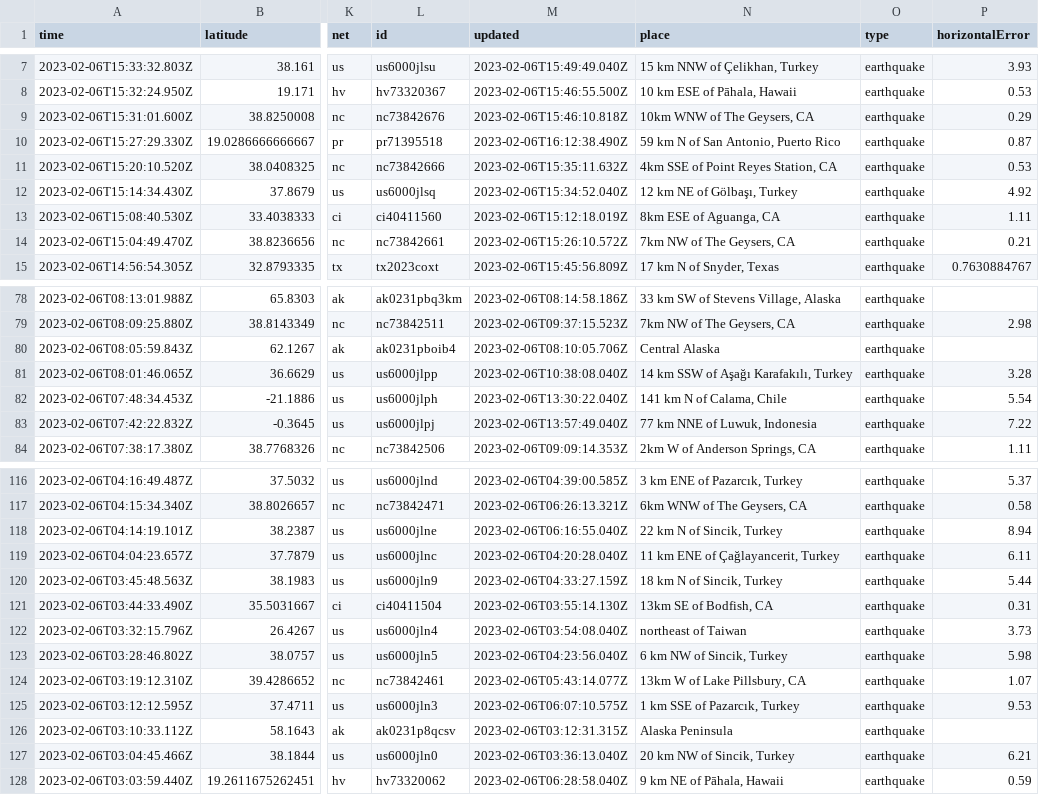
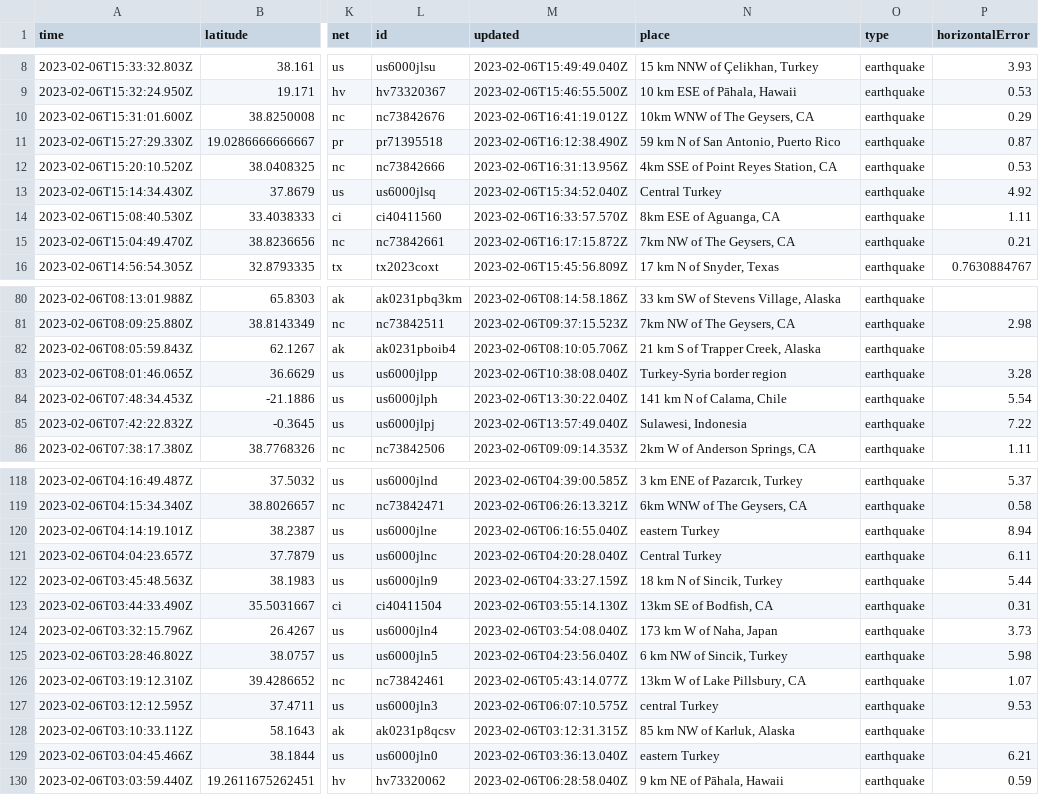
Before and after one commit to mattrehbein/nicar22-github-actions, a CSV file: usgs_current.csv, drawn as a sheet; only a part is shown, gaps mark what is left out; addresses are those after the commit; the diff covers the shown part only; the diff names each change by its address in the sheet, - before the commit and + after, or states it on an @@ line.

```diff
--- a/usgs_current.csv
+++ b/usgs_current.csv
-M10 (updated): 2023-02-06T15:46:10.818Z
+M10 (updated): 2023-02-06T16:41:19.012Z
-M12 (updated): 2023-02-06T15:35:11.632Z
+M12 (updated): 2023-02-06T16:31:13.956Z
-N13 (place): 12 km NE of Gölbaşı, Turkey
+N13 (place): Central Turkey
-M14 (updated): 2023-02-06T15:12:18.019Z
+M14 (updated): 2023-02-06T16:33:57.570Z
-M15 (updated): 2023-02-06T15:26:10.572Z
+M15 (updated): 2023-02-06T16:17:15.872Z
-N82 (place): Central Alaska
+N82 (place): 21 km S of Trapper Creek, Alaska
-N83 (place): 14 km SSW of Aşağı Karafakılı, Turkey
+N83 (place): Turkey-Syria border region
-N85 (place): 77 km NNE of Luwuk, Indonesia
+N85 (place): Sulawesi, Indonesia
-N120 (place): 22 km N of Sincik, Turkey
+N120 (place): eastern Turkey
-N121 (place): 11 km ENE of Çağlayancerit, Turkey
+N121 (place): Central Turkey
-N124 (place): northeast of Taiwan
+N124 (place): 173 km W of Naha, Japan
-N127 (place): 1 km SSE of Pazarcık, Turkey
+N127 (place): central Turkey
-N128 (place): Alaska Peninsula
+N128 (place): 85 km NW of Karluk, Alaska
-N129 (place): 20 km NW of Sincik, Turkey
+N129 (place): eastern Turkey
```
Also changed, not shown: 2 added rows, 2 removed rows and 32 edited cells elsewhere in this file.
